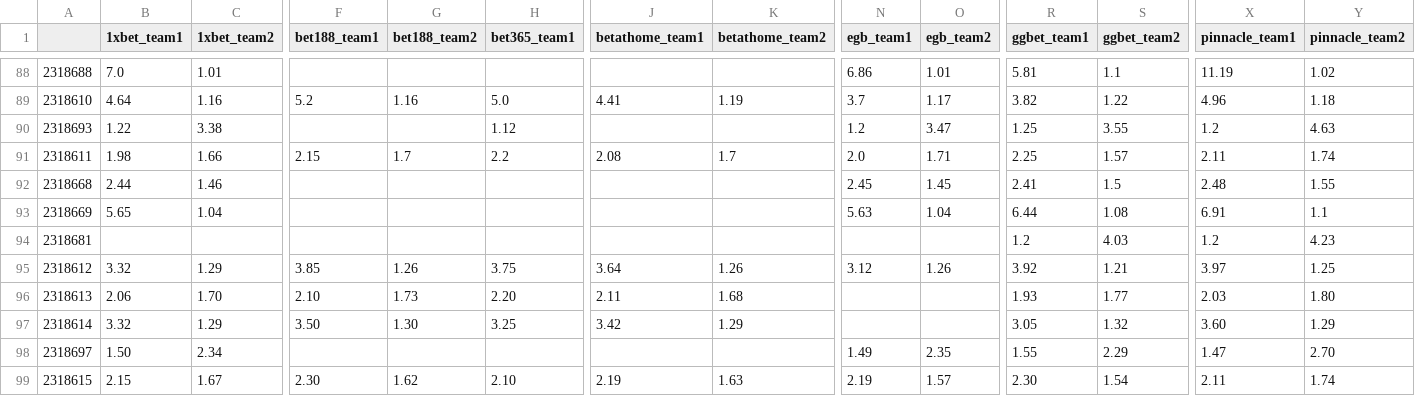
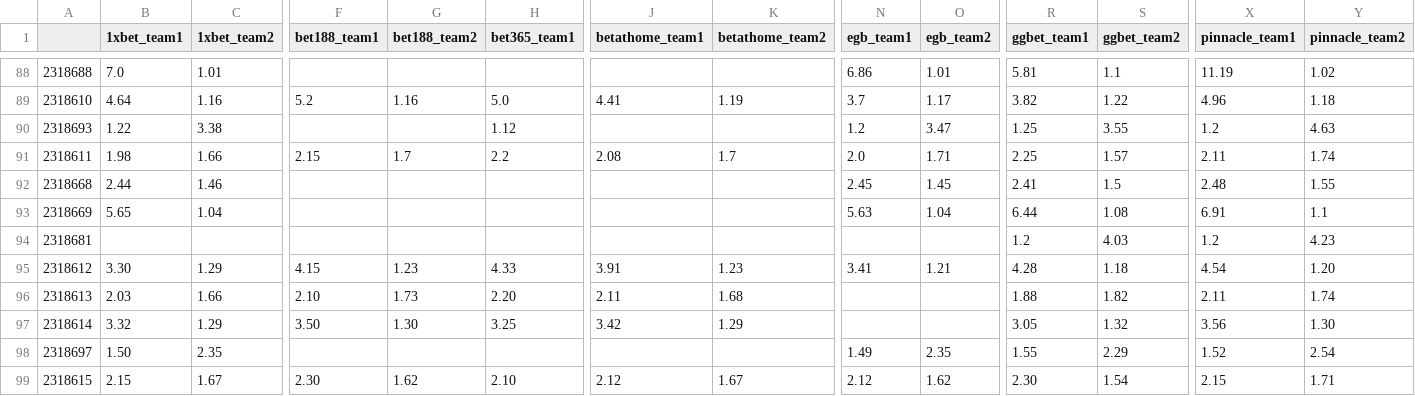
Before and after one commit to charliecooke221/hltv_betting_odds_scraper, a CSV file: MatchOdds.csv, drawn as a sheet; only a part is shown, gaps mark what is left out; the diff covers the shown part only; the diff names each change by its address in the sheet, - before the commit and + after, or states it on an @@ line.

```diff
--- a/MatchOdds.csv
+++ b/MatchOdds.csv
-B95 (1xbet_team1): 3.32
+B95 (1xbet_team1): 3.30
-F95 (bet188_team1): 3.85
+F95 (bet188_team1): 4.15
-G95 (bet188_team2): 1.26
+G95 (bet188_team2): 1.23
-H95 (bet365_team1): 3.75
+H95 (bet365_team1): 4.33
-J95 (betathome_team1): 3.64
+J95 (betathome_team1): 3.91
-K95 (betathome_team2): 1.26
+K95 (betathome_team2): 1.23
-N95 (egb_team1): 3.12
+N95 (egb_team1): 3.41
-O95 (egb_team2): 1.26
+O95 (egb_team2): 1.21
-R95 (ggbet_team1): 3.92
+R95 (ggbet_team1): 4.28
-S95 (ggbet_team2): 1.21
+S95 (ggbet_team2): 1.18
-X95 (pinnacle_team1): 3.97
+X95 (pinnacle_team1): 4.54
-Y95 (pinnacle_team2): 1.25
+Y95 (pinnacle_team2): 1.20
-B96 (1xbet_team1): 2.06
+B96 (1xbet_team1): 2.03
-C96 (1xbet_team2): 1.70
+C96 (1xbet_team2): 1.66
-R96 (ggbet_team1): 1.93
+R96 (ggbet_team1): 1.88
-S96 (ggbet_team2): 1.77
+S96 (ggbet_team2): 1.82
-X96 (pinnacle_team1): 2.03
+X96 (pinnacle_team1): 2.11
-Y96 (pinnacle_team2): 1.80
+Y96 (pinnacle_team2): 1.74
-X97 (pinnacle_team1): 3.60
+X97 (pinnacle_team1): 3.56
-Y97 (pinnacle_team2): 1.29
+Y97 (pinnacle_team2): 1.30
-C98 (1xbet_team2): 2.34
+C98 (1xbet_team2): 2.35
-X98 (pinnacle_team1): 1.47
+X98 (pinnacle_team1): 1.52
-Y98 (pinnacle_team2): 2.70
+Y98 (pinnacle_team2): 2.54
-J99 (betathome_team1): 2.19
+J99 (betathome_team1): 2.12
-K99 (betathome_team2): 1.63
+K99 (betathome_team2): 1.67
-N99 (egb_team1): 2.19
+N99 (egb_team1): 2.12
-O99 (egb_team2): 1.57
+O99 (egb_team2): 1.62
-X99 (pinnacle_team1): 2.11
+X99 (pinnacle_team1): 2.15
-Y99 (pinnacle_team2): 1.74
+Y99 (pinnacle_team2): 1.71
```
Also changed, not shown: 17 edited cells elsewhere in this file, 1 other file.
